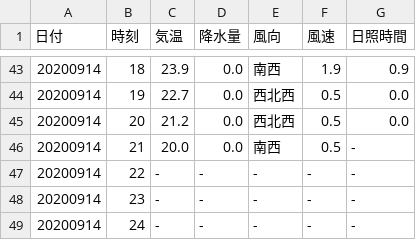
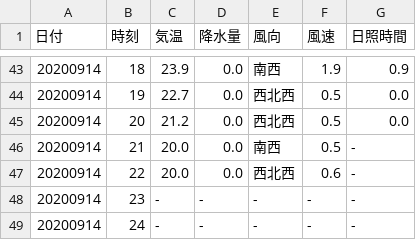
Before and after one commit to s1715-kudo/weather, a CSV file: past_weather/kitsuki.csv, drawn as a sheet; only a part is shown, gaps mark what is left out.

```diff
--- a/past_weather/kitsuki.csv
+++ b/past_weather/kitsuki.csv
@@ -46,3 +46,3 @@
 20200914,21,20.0,0.0,南西,0.5,-
-20200914,22,-,-,-,-,-
+20200914,22,20.0,0.0,西北西,0.6,-
 20200914,23,-,-,-,-,-
```
Also changed, not shown: past_weather/hita.csv, past_weather/kusu.csv, 42 other files.
